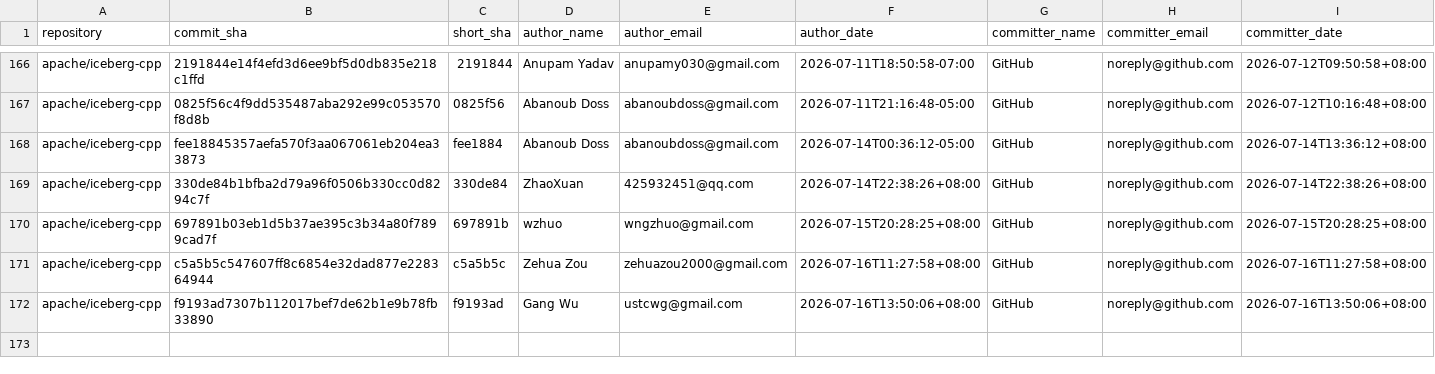
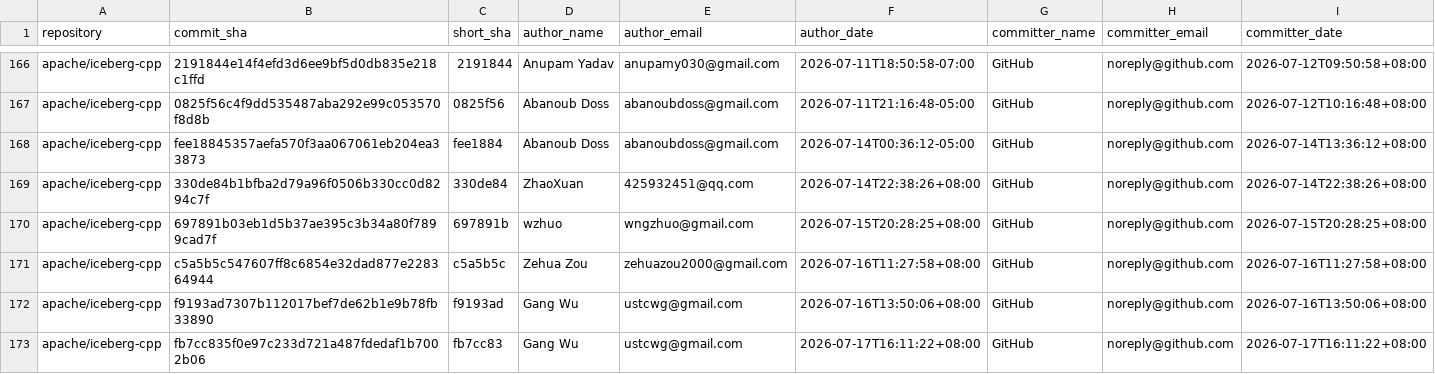
Before and after one commit to kevinjqliu/iceberg-activity-tracker, a CSV file: data/commits/apache_iceberg_cpp.csv, drawn as a sheet; only a part is shown, gaps mark what is left out; rows hold the shown columns only; the diff names each change by its address in the sheet, - before the commit and + after, or states it on an @@ line.

```diff
--- a/data/commits/apache_iceberg_cpp.csv
+++ b/data/commits/apache_iceberg_cpp.csv
+row 173: apache/iceberg-cpp | fb7cc835f0e97c233d721a487fdedaf1b7002b06 | fb7cc83 | Gang Wu | ustcwg@gmail.com | 2026-07-17T16:11:22+08:00 | GitHub | noreply@github.com | 2026-07-17T16:11:22+08:00
```
Also changed, not shown: data/commits/apache_iceberg_go.csv, 3 other files.
